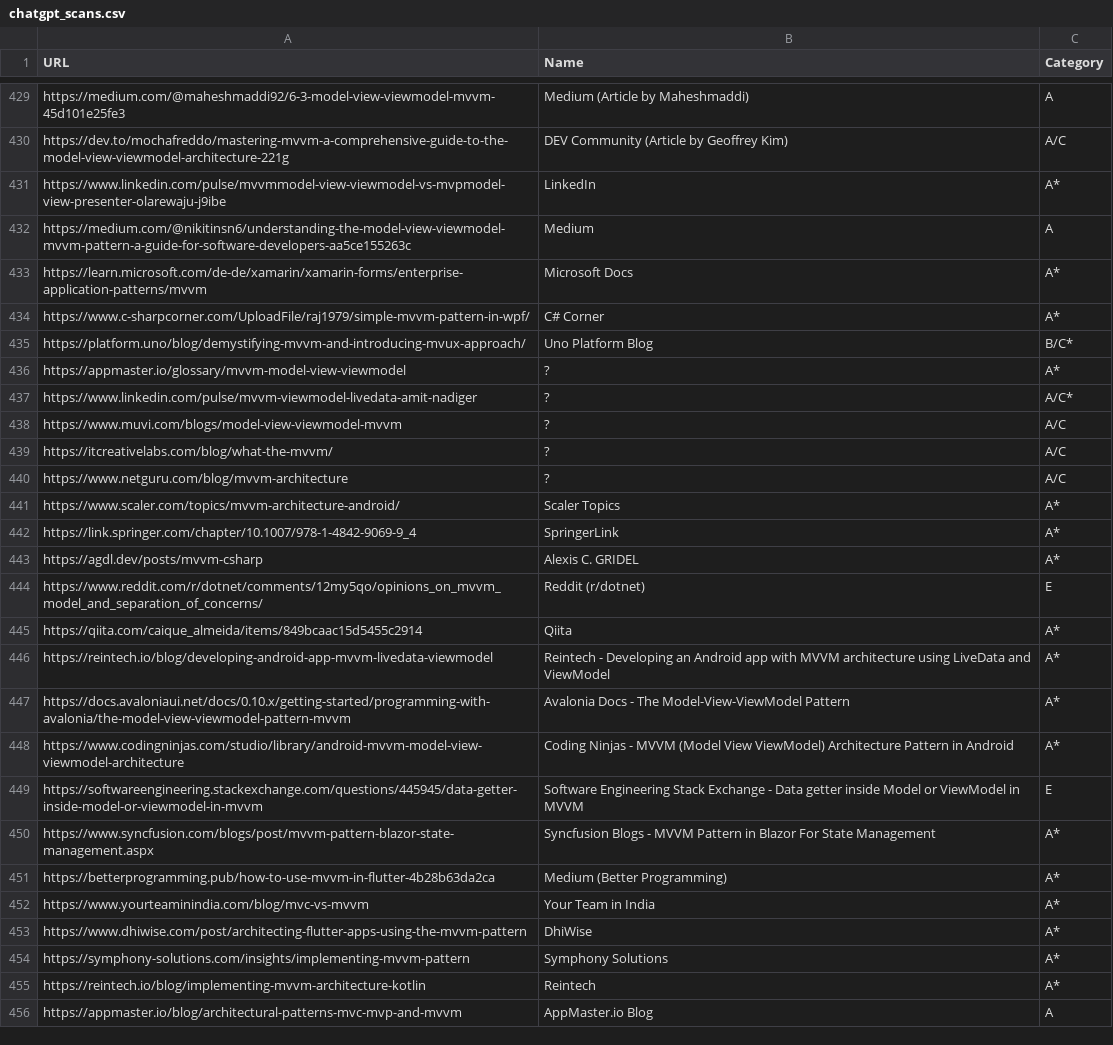
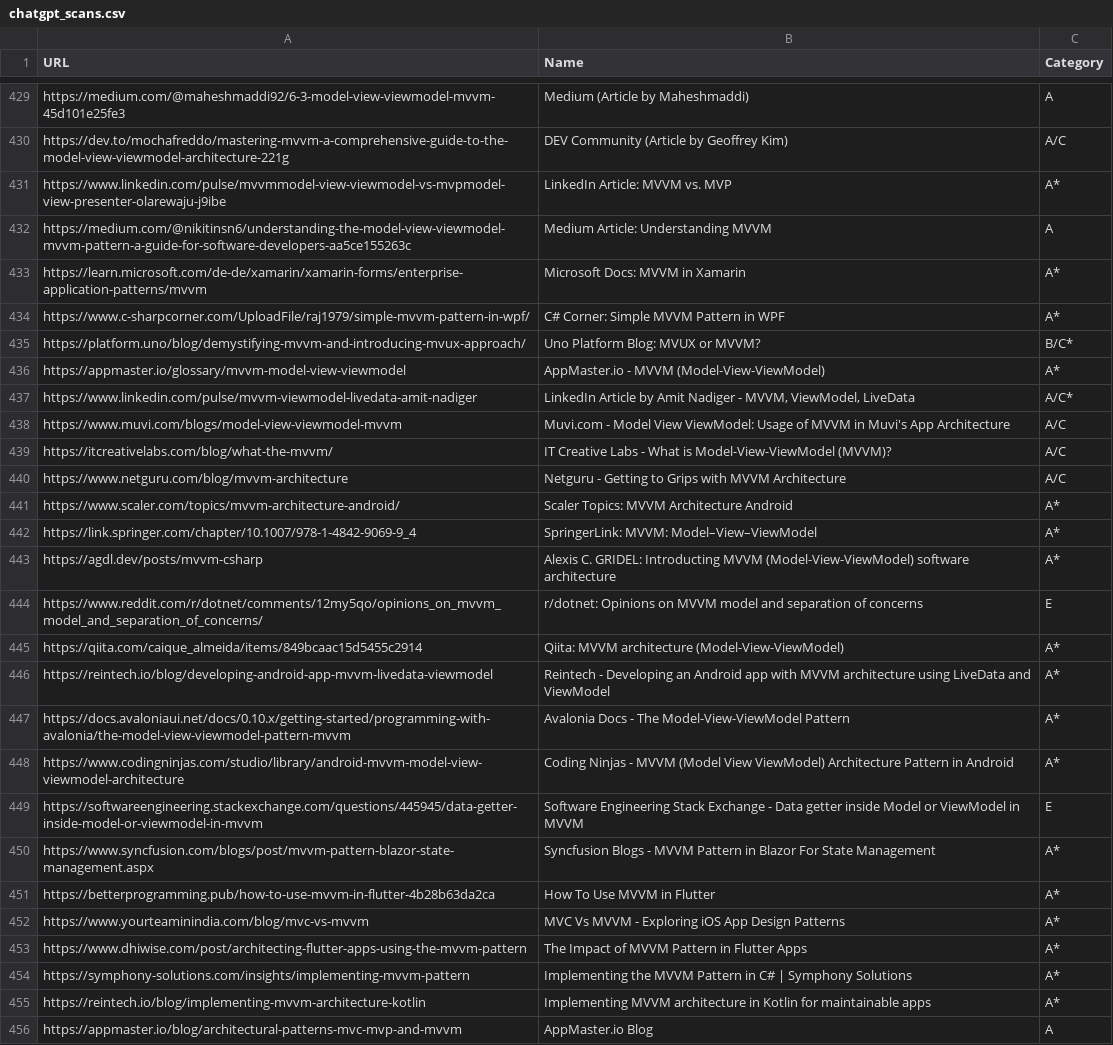
Before and after one commit to vimotest/viewmodel-classification, a CSV file: output/chatgpt/chatgpt_scans.csv, drawn as a sheet; only a part is shown, gaps mark what is left out; the diff covers the shown part only.

```diff
--- a/output/chatgpt/chatgpt_scans.csv
+++ b/output/chatgpt/chatgpt_scans.csv
@@ -430,17 +430,17 @@ https://medium.com/@maheshmaddi92/6-3-model-view-viewmodel-mvvm-45d101e25fe3;Med
 https://dev.to/mochafreddo/mastering-mvvm-a-comprehensive-guide-to-the-model-view-viewmodel-architecture-221g;DEV Community (Article by Geoffrey Kim);A/C
-https://www.linkedin.com/pulse/mvvmmodel-view-viewmodel-vs-mvpmodel-view-presenter-olarewaju-j9ibe;LinkedIn;A*
-https://medium.com/@nikitinsn6/understanding-the-model-view-viewmodel-mvvm-pattern-a-guide-for-software-developers-aa5ce155263c;Medium;A
-https://learn.microsoft.com/de-de/xamarin/xamarin-forms/enterprise-application-patterns/mvvm;Microsoft Docs;A*
-https://www.c-sharpcorner.com/UploadFile/raj1979/simple-mvvm-pattern-in-wpf/;C# Corner;A*
-https://platform.uno/blog/demystifying-mvvm-and-introducing-mvux-approach/;Uno Platform Blog;B/C*
-https://appmaster.io/glossary/mvvm-model-view-viewmodel;?;A*
-https://www.linkedin.com/pulse/mvvm-viewmodel-livedata-amit-nadiger;?;A/C*
-https://www.muvi.com/blogs/model-view-viewmodel-mvvm;?;A/C
-https://itcreativelabs.com/blog/what-the-mvvm/;?;A/C
-https://www.netguru.com/blog/mvvm-architecture;?;A/C
-https://www.scaler.com/topics/mvvm-architecture-android/;Scaler Topics;A*
-https://link.springer.com/chapter/10.1007/978-1-4842-9069-9_4;SpringerLink;A*
-https://agdl.dev/posts/mvvm-csharp;Alexis C. GRIDEL;A*
-https://www.reddit.com/r/dotnet/comments/12my5qo/opinions_on_mvvm_model_and_separation_of_concerns/;Reddit (r/dotnet);E
-https://qiita.com/caique_almeida/items/849bcaac15d5455c2914;Qiita;A*
+https://www.linkedin.com/pulse/mvvmmodel-view-viewmodel-vs-mvpmodel-view-presenter-olarewaju-j9ibe;LinkedIn Article: MVVM vs. MVP;A*
+https://medium.com/@nikitinsn6/understanding-the-model-view-viewmodel-mvvm-pattern-a-guide-for-software-developers-aa5ce155263c;Medium Article: Understanding MVVM;A
+https://learn.microsoft.com/de-de/xamarin/xamarin-forms/enterprise-application-patterns/mvvm;Microsoft Docs: MVVM in Xamarin;A*
+https://www.c-sharpcorner.com/UploadFile/raj1979/simple-mvvm-pattern-in-wpf/;C# Corner: Simple MVVM Pattern in WPF;A*
+https://platform.uno/blog/demystifying-mvvm-and-introducing-mvux-approach/;Uno Platform Blog: MVUX or MVVM?;B/C*
+https://appmaster.io/glossary/mvvm-model-view-viewmodel;AppMaster.io - MVVM (Model-View-ViewModel);A*
+https://www.linkedin.com/pulse/mvvm-viewmodel-livedata-amit-nadiger;LinkedIn Article by Amit Nadiger - MVVM, ViewModel, LiveData;A/C*
+https://www.muvi.com/blogs/model-view-viewmodel-mvvm;Muvi.com - Model View ViewModel: Usage of MVVM in Muvi's App Architecture;A/C
+https://itcreativelabs.com/blog/what-the-mvvm/;IT Creative Labs - What is Model-View-ViewModel (MVVM)?;A/C
+https://www.netguru.com/blog/mvvm-architecture;Netguru - Getting to Grips with MVVM Architecture;A/C
+https://www.scaler.com/topics/mvvm-architecture-android/;Scaler Topics: MVVM Architecture Android;A*
+https://link.springer.com/chapter/10.1007/978-1-4842-9069-9_4;SpringerLink: MVVM: Model–View–ViewModel;A*
+https://agdl.dev/posts/mvvm-csharp;Alexis C. GRIDEL: Introducting MVVM (Model-View-ViewModel) software architecture;A*
+https://www.reddit.com/r/dotnet/comments/12my5qo/opinions_on_mvvm_model_and_separation_of_concerns/;r/dotnet: Opinions on MVVM model and separation of concerns;E
+https://qiita.com/caique_almeida/items/849bcaac15d5455c2914;Qiita: MVVM architecture (Model-View-ViewModel);A*
 https://reintech.io/blog/developing-android-app-mvvm-livedata-viewmodel;Reintech - Developing an Android app with MVVM architecture using LiveData and ViewModel;A*
@@ -450,7 +450,7 @@ https://softwareengineering.stackexchange.com/questions/445945/data-getter-insid
 https://www.syncfusion.com/blogs/post/mvvm-pattern-blazor-state-management.aspx;Syncfusion Blogs - MVVM Pattern in Blazor For State Management;A*
-https://betterprogramming.pub/how-to-use-mvvm-in-flutter-4b28b63da2ca;Medium (Better Programming);A*
-https://www.yourteaminindia.com/blog/mvc-vs-mvvm;Your Team in India;A*
-https://www.dhiwise.com/post/architecting-flutter-apps-using-the-mvvm-pattern;DhiWise;A*
-https://symphony-solutions.com/insights/implementing-mvvm-pattern;Symphony Solutions;A*
-https://reintech.io/blog/implementing-mvvm-architecture-kotlin;Reintech;A*
+https://betterprogramming.pub/how-to-use-mvvm-in-flutter-4b28b63da2ca;How To Use MVVM in Flutter;A*
+https://www.yourteaminindia.com/blog/mvc-vs-mvvm;MVC Vs MVVM - Exploring iOS App Design Patterns;A*
+https://www.dhiwise.com/post/architecting-flutter-apps-using-the-mvvm-pattern;The Impact of MVVM Pattern in Flutter Apps;A*
+https://symphony-solutions.com/insights/implementing-mvvm-pattern;Implementing the MVVM Pattern in C# | Symphony Solutions;A*
+https://reintech.io/blog/implementing-mvvm-architecture-kotlin;Implementing MVVM architecture in Kotlin for maintainable apps;A*
 https://appmaster.io/blog/architectural-patterns-mvc-mvp-and-mvvm;AppMaster.io Blog;A
```
Also changed, not shown: 40 edited cells elsewhere in this file, 1 other file.
